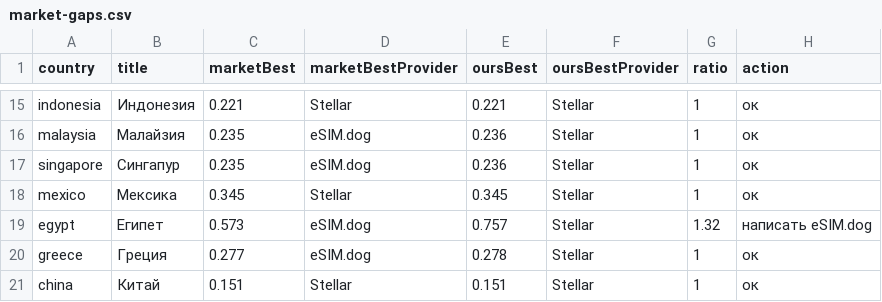
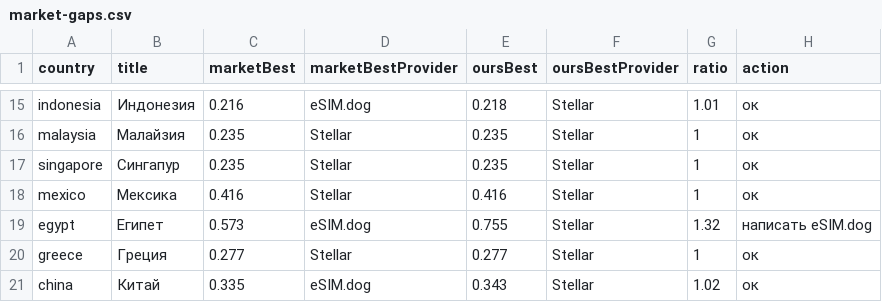
Before and after one commit to s11158/esim, a CSV file: data/market-gaps.csv, drawn as a sheet; only a part is shown, gaps mark what is left out; the diff covers the shown part only.

```diff
--- a/data/market-gaps.csv
+++ b/data/market-gaps.csv
@@ -15,7 +15,7 @@ country,title,marketBest,marketBestProvider,oursBest,oursBestProvider,ratio,acti
-"indonesia","Индонезия","0.221","Stellar","0.221","Stellar","1","ок"
-"malaysia","Малайзия","0.235","eSIM.dog","0.236","Stellar","1","ок"
-"singapore","Сингапур","0.235","eSIM.dog","0.236","Stellar","1","ок"
-"mexico","Мексика","0.345","Stellar","0.345","Stellar","1","ок"
-"egypt","Египет","0.573","eSIM.dog","0.757","Stellar","1.32","написать eSIM.dog"
-"greece","Греция","0.277","eSIM.dog","0.278","Stellar","1","ок"
-"china","Китай","0.151","Stellar","0.151","Stellar","1","ок"
+"indonesia","Индонезия","0.216","eSIM.dog","0.218","Stellar","1.01","ок"
+"malaysia","Малайзия","0.235","Stellar","0.235","Stellar","1","ок"
+"singapore","Сингапур","0.235","Stellar","0.235","Stellar","1","ок"
+"mexico","Мексика","0.416","Stellar","0.416","Stellar","1","ок"
+"egypt","Египет","0.573","eSIM.dog","0.755","Stellar","1.32","написать eSIM.dog"
+"greece","Греция","0.277","Stellar","0.277","Stellar","1","ок"
+"china","Китай","0.335","eSIM.dog","0.343","Stellar","1.02","ок"
```
Also changed, not shown: 33 edited cells elsewhere in this file, data/esimdb-market.csv, data/esimdog-benchmark-10gb-30d.csv, 3 other files.
